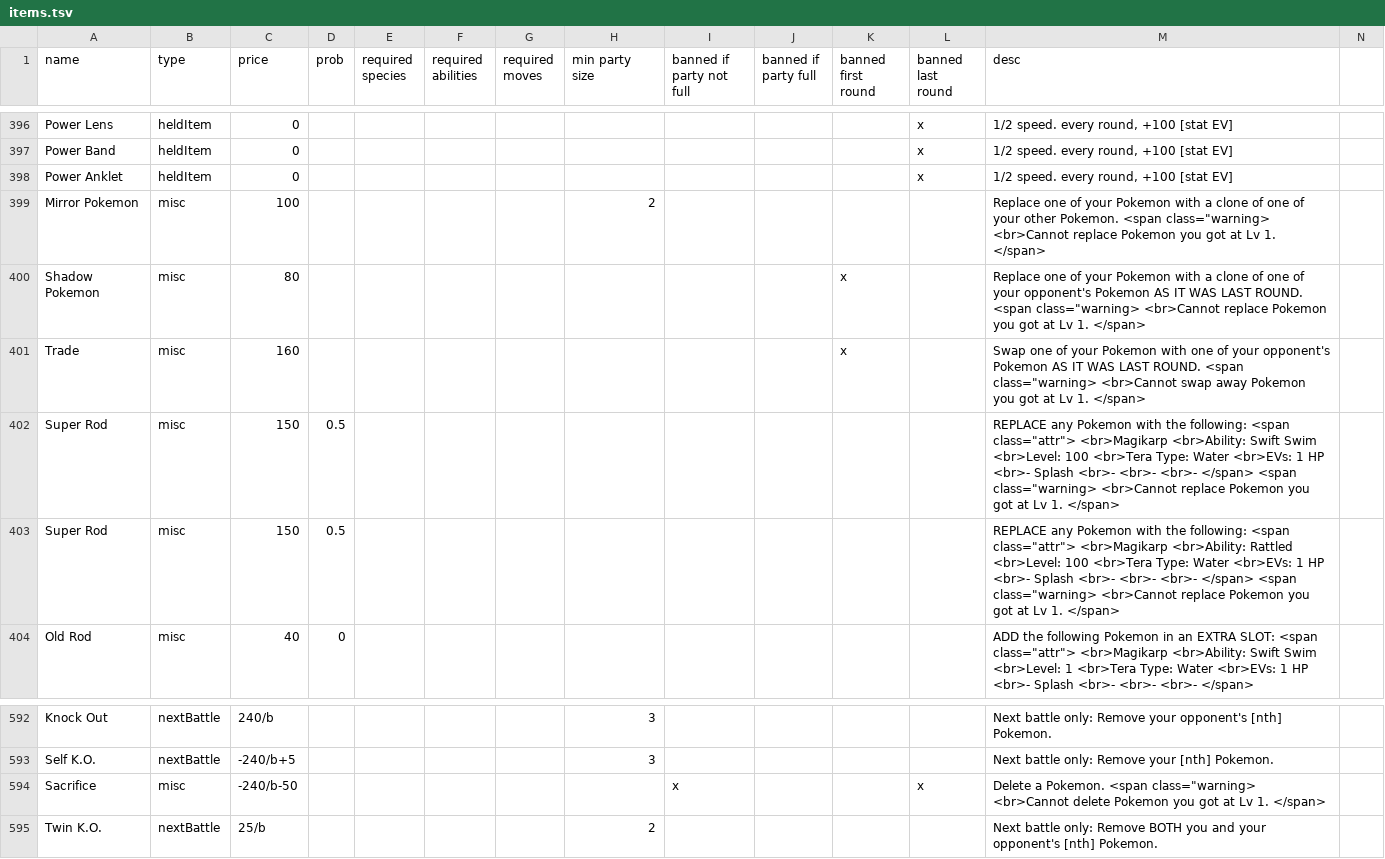
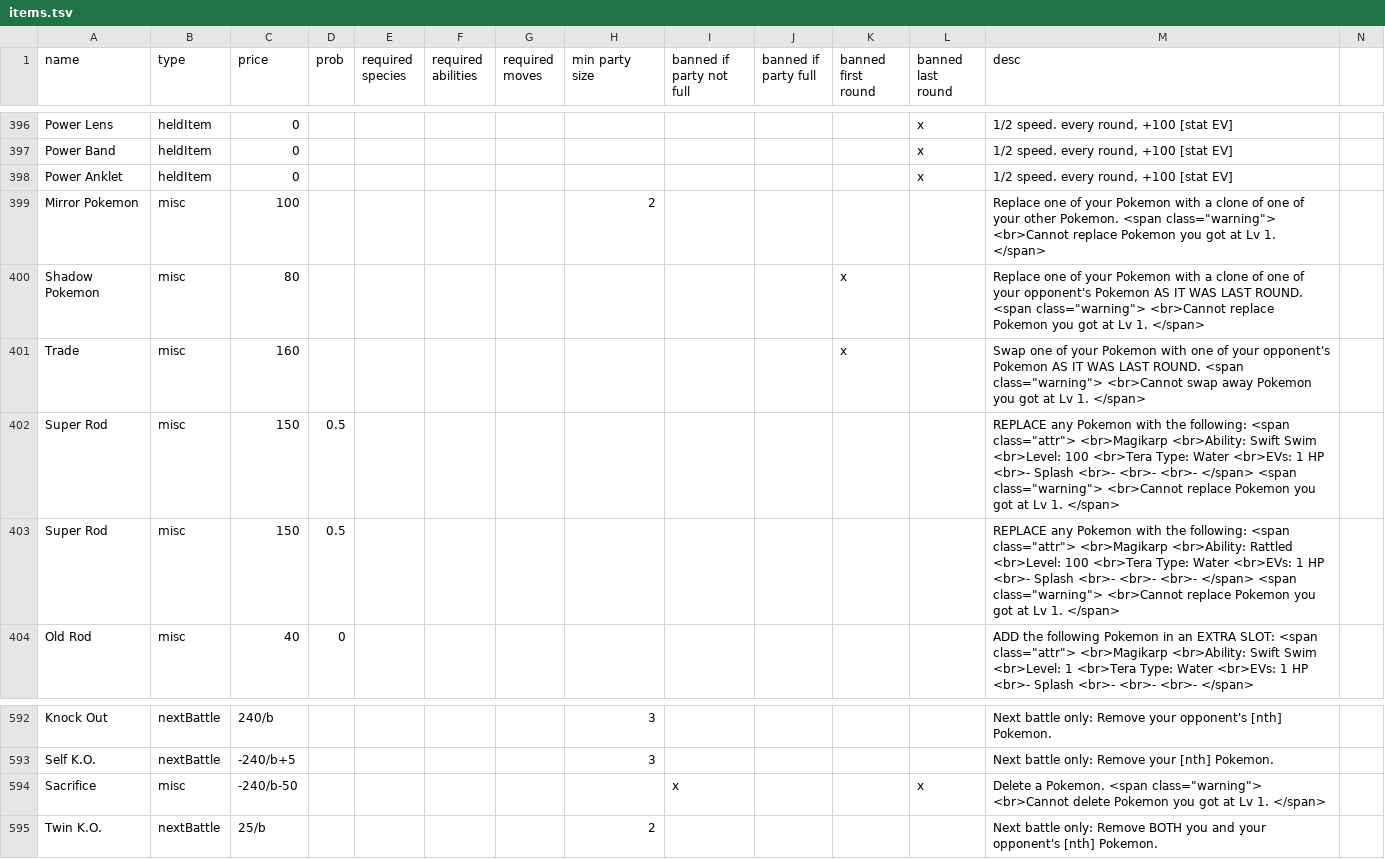
Before and after one commit to RuoyaY/roguelike-showdown, a TSV file: items.tsv, drawn as a sheet; only a part is shown, gaps mark what is left out.

Commit message:
Fix some missing warnings

```diff
--- a/items.tsv
+++ b/items.tsv
@@ -398,7 +398,7 @@ Power Band	heldItem	0									x	1/2 speed. every round, +100 [stat EV]
 Power Anklet	heldItem	0									x	1/2 speed. every round, +100 [stat EV]		
-Mirror Pokemon	misc	100					2					Replace one of your Pokemon with a clone of one of your other Pokemon. <span class="warning> <br>Cannot replace Pokemon you got at Lv 1. </span>		
-Shadow Pokemon	misc	80								x		Replace one of your Pokemon with a clone of one of your opponent's Pokemon AS IT WAS LAST ROUND. <span class="warning> <br>Cannot replace Pokemon you got at Lv 1. </span>		
-Trade	misc	160								x		Swap one of your Pokemon with one of your opponent's Pokemon AS IT WAS LAST ROUND. <span class="warning> <br>Cannot swap away Pokemon you got at Lv 1. </span>		
-Super Rod	misc	150	0.5									REPLACE any Pokemon with the following: <span class="attr"> <br>Magikarp <br>Ability: Swift Swim <br>Level: 100 <br>Tera Type: Water <br>EVs: 1 HP <br>- Splash <br>- <br>- <br>- </span> <span class="warning> <br>Cannot replace Pokemon you got at Lv 1. </span>		
-Super Rod	misc	150	0.5									REPLACE any Pokemon with the following: <span class="attr"> <br>Magikarp <br>Ability: Rattled <br>Level: 100 <br>Tera Type: Water <br>EVs: 1 HP <br>- Splash <br>- <br>- <br>- </span> <span class="warning> <br>Cannot replace Pokemon you got at Lv 1. </span>		
+Mirror Pokemon	misc	100					2					Replace one of your Pokemon with a clone of one of your other Pokemon. <span class="warning"> <br>Cannot replace Pokemon you got at Lv 1. </span>		
+Shadow Pokemon	misc	80								x		Replace one of your Pokemon with a clone of one of your opponent's Pokemon AS IT WAS LAST ROUND. <span class="warning"> <br>Cannot replace Pokemon you got at Lv 1. </span>		
+Trade	misc	160								x		Swap one of your Pokemon with one of your opponent's Pokemon AS IT WAS LAST ROUND. <span class="warning"> <br>Cannot swap away Pokemon you got at Lv 1. </span>		
+Super Rod	misc	150	0.5									REPLACE any Pokemon with the following: <span class="attr"> <br>Magikarp <br>Ability: Swift Swim <br>Level: 100 <br>Tera Type: Water <br>EVs: 1 HP <br>- Splash <br>- <br>- <br>- </span> <span class="warning"> <br>Cannot replace Pokemon you got at Lv 1. </span>		
+Super Rod	misc	150	0.5									REPLACE any Pokemon with the following: <span class="attr"> <br>Magikarp <br>Ability: Rattled <br>Level: 100 <br>Tera Type: Water <br>EVs: 1 HP <br>- Splash <br>- <br>- <br>- </span> <span class="warning"> <br>Cannot replace Pokemon you got at Lv 1. </span>		
 Old Rod	misc	40	0									ADD the following Pokemon in an EXTRA SLOT: <span class="attr"> <br>Magikarp <br>Ability: Swift Swim <br>Level: 1 <br>Tera Type: Water <br>EVs: 1 HP <br>- Splash <br>- <br>- <br>- </span>		
@@ -593,3 +593,3 @@ Knock Out	nextBattle	240/b					3					Next battle only: Remove your opponent's [n
 Self K.O.	nextBattle	-240/b+5					3					Next battle only: Remove your [nth] Pokemon.		
-Sacrifice	misc	-240/b-50						x			x	Delete a Pokemon. <span class="warning> <br>Cannot delete Pokemon you got at Lv 1. </span>		
+Sacrifice	misc	-240/b-50						x			x	Delete a Pokemon. <span class="warning"> <br>Cannot delete Pokemon you got at Lv 1. </span>		
 Twin K.O.	nextBattle	25/b					2					Next battle only: Remove BOTH you and your opponent's [nth] Pokemon.		
```
